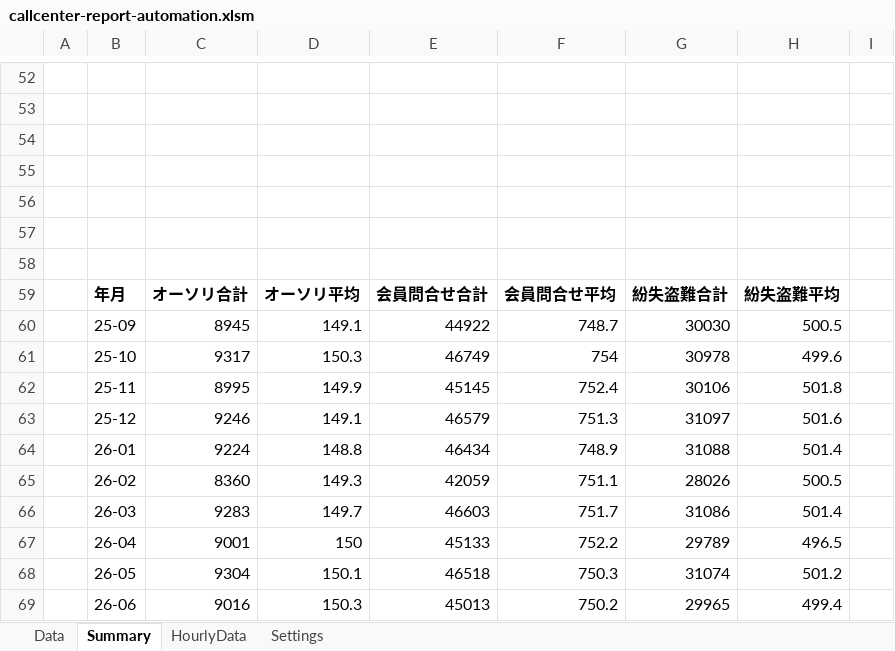
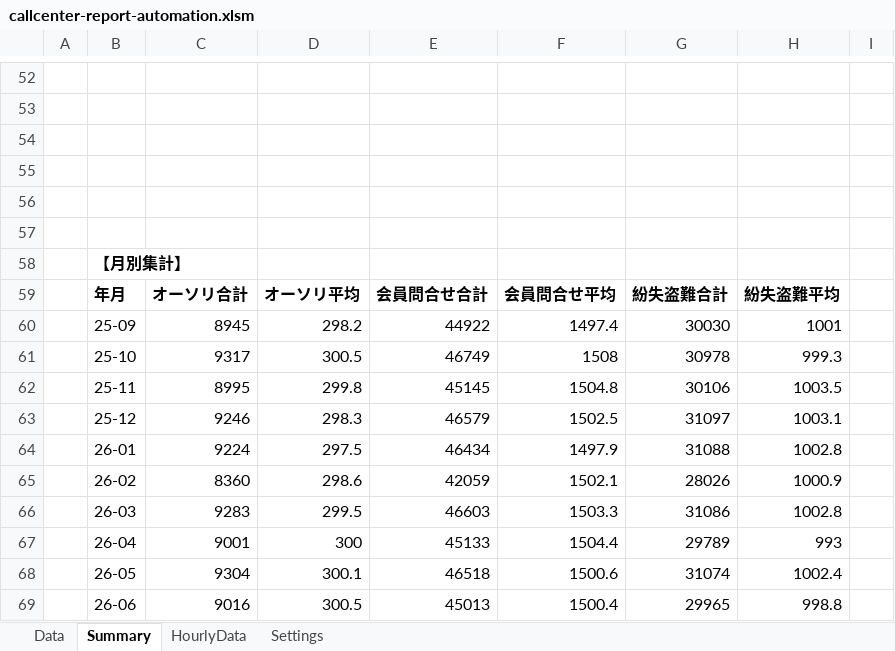
Before and after one commit to takemamiki/callcenter-report-automation, an Excel workbook: callcenter-report-automation.xlsm, sheet Summary, drawn as a sheet; only a part is shown, gaps mark what is left out; values as stored, in another font and other column widths than the file's, no borders; charts and pictures not drawn; the diff covers the shown part only; the diff names each change by its address in the sheet, - before the commit and + after, or states it on an @@ line.

```diff
--- a/callcenter-report-automation.xlsm (sheet Summary)
+++ b/callcenter-report-automation.xlsm (sheet Summary)
-B58: (empty)
+B58: 【月別集計】
-D60: 149.1
+D60: 298.2
-F60: 748.7
+F60: 1497.4
-H60: 500.5
+H60: 1001
-D61: 150.3
+D61: 300.5
-F61: 754
+F61: 1508
-H61: 499.6
+H61: 999.3
-D62: 149.9
+D62: 299.8
-F62: 752.4
+F62: 1504.8
-H62: 501.8
+H62: 1003.5
-D63: 149.1
+D63: 298.3
-F63: 751.3
+F63: 1502.5
-H63: 501.6
+H63: 1003.1
-D64: 148.8
+D64: 297.5
-F64: 748.9
+F64: 1497.9
-H64: 501.4
+H64: 1002.8
-D65: 149.3
+D65: 298.6
-F65: 751.1
+F65: 1502.1
-H65: 500.5
+H65: 1000.9
-D66: 149.7
+D66: 299.5
-F66: 751.7
+F66: 1503.3
-H66: 501.4
+H66: 1002.8
-D67: 150
+D67: 300
-F67: 752.2
+F67: 1504.4
-H67: 496.5
+H67: 993
-D68: 150.1
+D68: 300.1
-F68: 750.3
+F68: 1500.6
-H68: 501.2
+H68: 1002.4
-D69: 150.3
+D69: 300.5
-F69: 750.2
+F69: 1500.4
-H69: 499.4
+H69: 998.8
```
Also changed, not shown: 7 added rows, 7 removed rows and 7 edited cells elsewhere in this sheet, charts or pictures.
